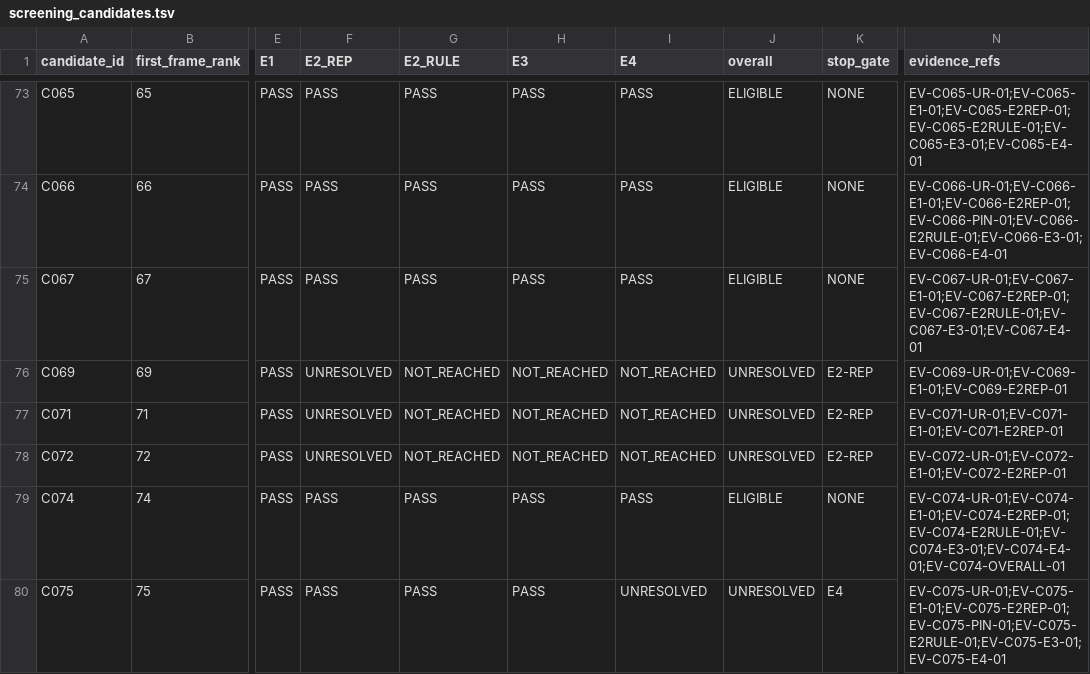
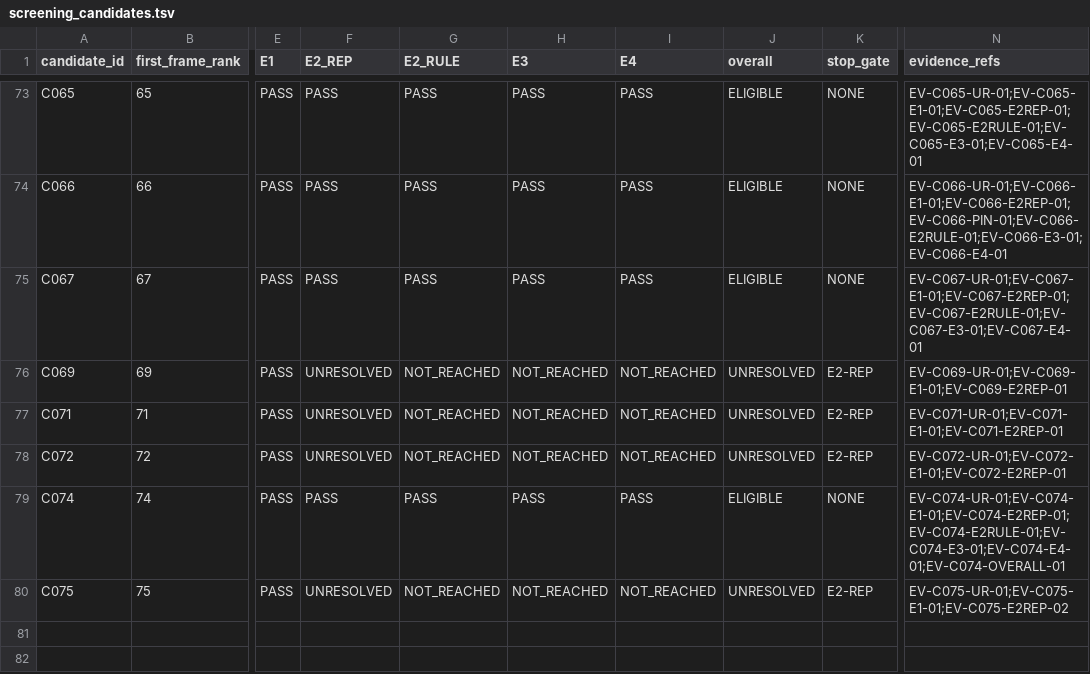
Before and after one commit to rohhj01-droid/red-team-spike, a TSV file: phase3_5/screening_candidates.tsv, drawn as a sheet; only a part is shown, gaps mark what is left out; the diff names each change by its address in the sheet, - before the commit and + after, or states it on an @@ line.

```diff
--- a/phase3_5/screening_candidates.tsv
+++ b/phase3_5/screening_candidates.tsv
-F80 (E2_REP): PASS
+F80 (E2_REP): UNRESOLVED
-G80 (E2_RULE): PASS
+G80 (E2_RULE): NOT_REACHED
-H80 (E3): PASS
+H80 (E3): NOT_REACHED
-I80 (E4): UNRESOLVED
+I80 (E4): NOT_REACHED
-K80 (stop_gate): E4
+K80 (stop_gate): E2-REP
-N80 (evidence_refs): EV-C075-UR-01;EV-C075-E1-01;EV-C075-E2REP-01;EV-C075-PIN-01;EV-C075-E2RULE-01;EV-C075-E3-01;EV-C075-E4-01
+N80 (evidence_refs): EV-C075-UR-01;EV-C075-E1-01;EV-C075-E2REP-02
```
Also changed, not shown: phase3_5/screening_frame_items.tsv, 1 other file.
